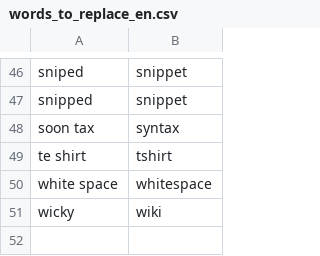
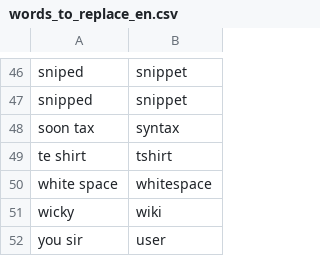
Before and after one commit to AndreasArvidsson/andreas-talon, a CSV file: core/vocabulary/words_to_replace_en.csv, drawn as a sheet; only a part is shown, gaps mark what is left out; the diff names each change by its address in the sheet, - before the commit and + after, or states it on an @@ line.

Commit message:
Added user to words to replace

```diff
--- a/core/vocabulary/words_to_replace_en.csv
+++ b/core/vocabulary/words_to_replace_en.csv
+row 52: you sir | user
```
